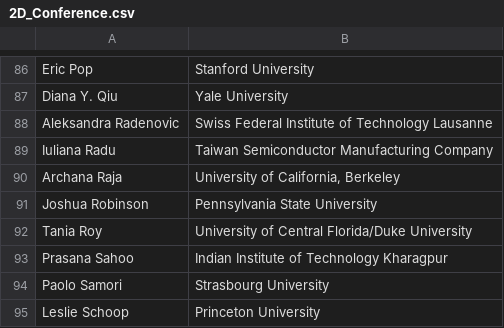
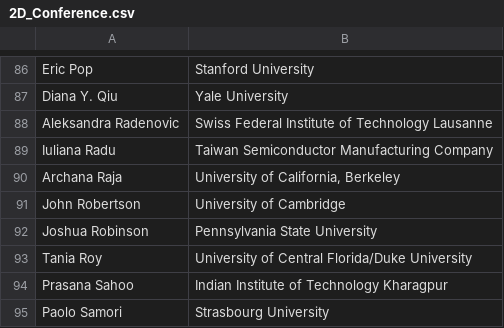
Before and after one commit to 0Hughman0/tmd_conference, a CSV file: tmd_conference/_data/2D_Conference.csv, drawn as a sheet; only a part is shown, gaps mark what is left out; the shorter side is filled out with more unchanged rows; the diff names each change by its address in the sheet, - before the commit and + after, or states it on an @@ line.

```diff
--- a/tmd_conference/_data/2D_Conference.csv
+++ b/tmd_conference/_data/2D_Conference.csv
+row 91: John Robertson | University of Cambridge
```
Also changed, not shown: 1 other file.
